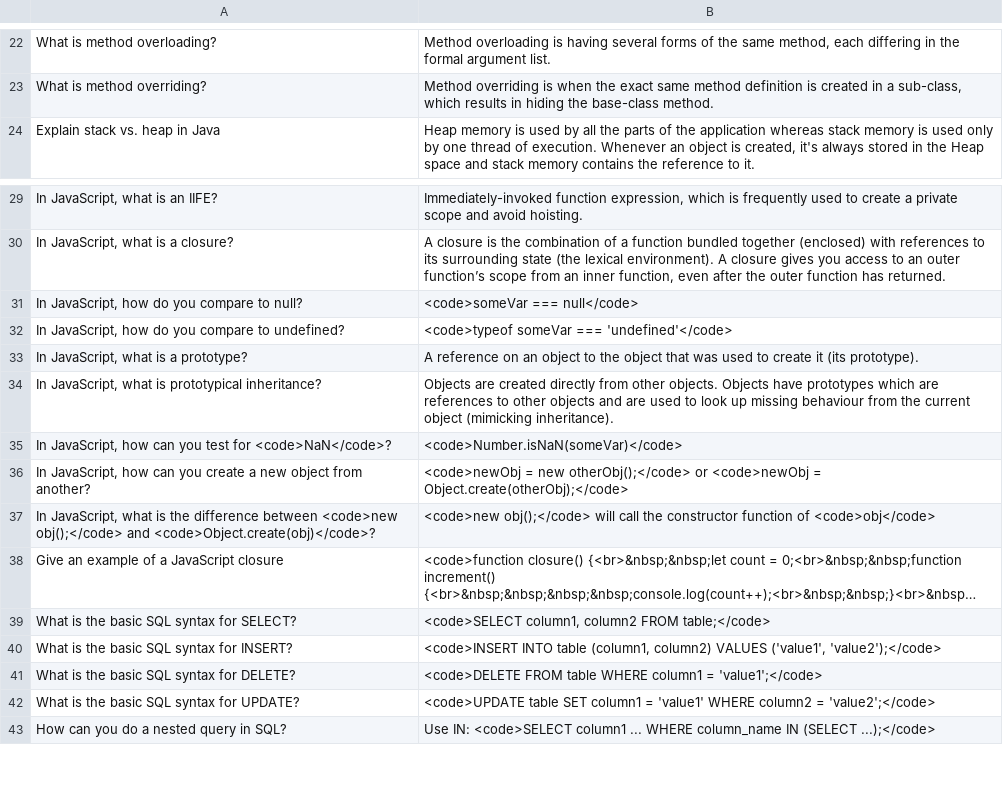
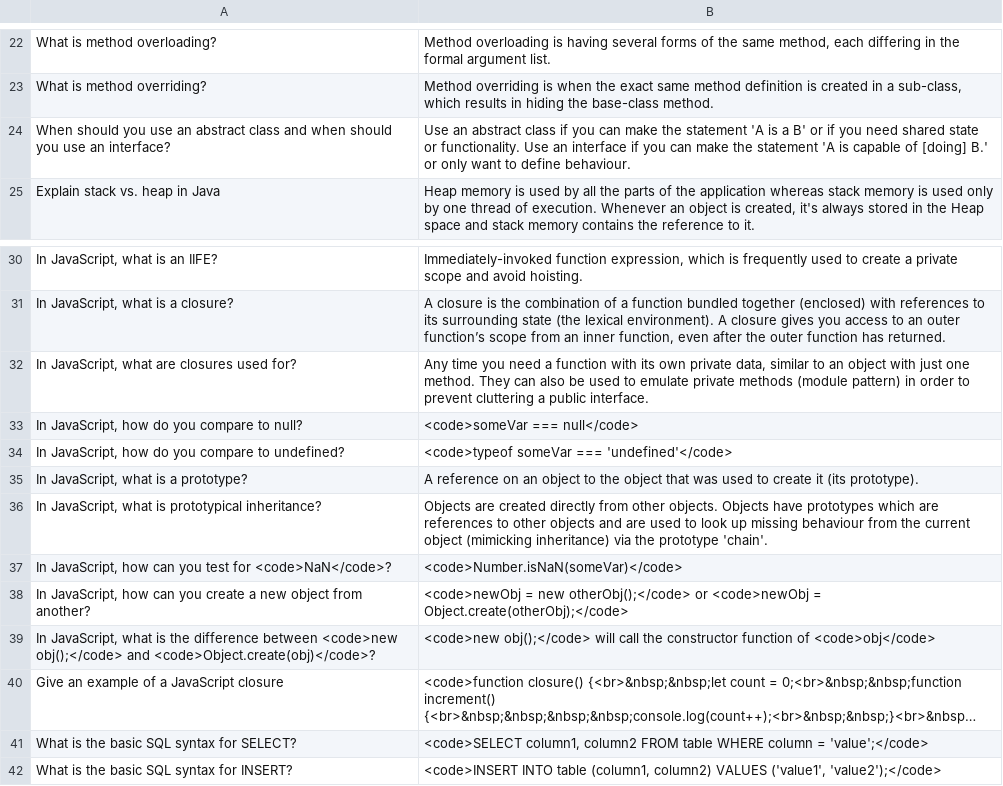
Before and after one commit to bmaupin/arabic-vocabulary, a CSV file: programming-basic/programming-basic.csv, drawn as a sheet; only a part is shown, gaps mark what is left out; the shorter side is filled out with more unchanged rows; long unchanged cells end in …; addresses are those after the commit; the diff names each change by its address in the sheet, - before the commit and + after, or states it on an @@ line.

Commit message:
Add and update a few questions

```diff
--- a/programming-basic/programming-basic.csv
+++ b/programming-basic/programming-basic.csv
+row 24: When should you use an abstract class and when should you use an interface? | Use an abstract class if you can make the statement 'A is a B' or if you need shared state or functionality. Use an interface if you can make the statement 'A is capable of [doing] B.' or only want to define behaviour.
+row 32: In JavaScript, what are closures used for? | Any time you need a function with its own private data, similar to an object with just one method. They can also be used to emulate private methods (module pattern) in order to prevent cluttering a public interface.
-B36: …object (mimicking inheritance).
+B36: …object (mimicking inheritance) via the prototype 'chain'.
-B41: …column2 FROM table;</code>
+B41: …column2 FROM table WHERE column = 'value';</code>
```
